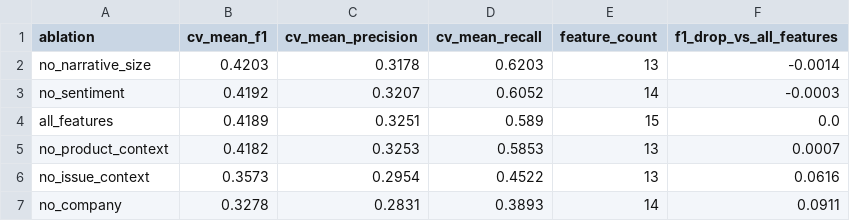
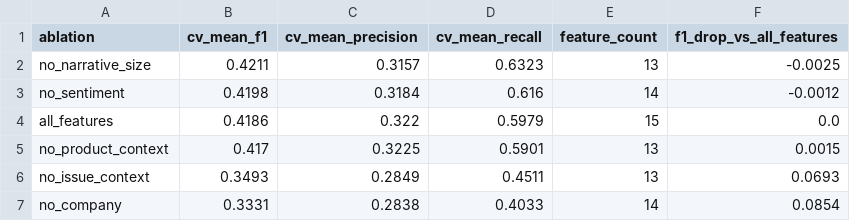
Before and after one commit to n-tamm/cfpb_mortgage_complaints, a CSV file: output_tables/04_final_ablation_results.csv, drawn as a sheet.

```diff
--- a/output_tables/04_final_ablation_results.csv
+++ b/output_tables/04_final_ablation_results.csv
@@ -1,7 +1,7 @@
 ablation,cv_mean_f1,cv_mean_precision,cv_mean_recall,feature_count,f1_drop_vs_all_features
-no_narrative_size,0.4203,0.3178,0.6203,13,-0.0014
-no_sentiment,0.4192,0.3207,0.6052,14,-0.0003
-all_features,0.4189,0.3251,0.589,15,0.0
-no_product_context,0.4182,0.3253,0.5853,13,0.0007
-no_issue_context,0.3573,0.2954,0.4522,13,0.0616
-no_company,0.3278,0.2831,0.3893,14,0.0911
+no_narrative_size,0.4211,0.3157,0.6323,13,-0.0025
+no_sentiment,0.4198,0.3184,0.616,14,-0.0012
+all_features,0.4186,0.322,0.5979,15,0.0
+no_product_context,0.417,0.3225,0.5901,13,0.0015
+no_issue_context,0.3493,0.2849,0.4511,13,0.0693
+no_company,0.3331,0.2838,0.4033,14,0.0854
```
Also changed, not shown: output_tables/03_final_model_comparison.csv, output_tables/04_final_failure_examples.csv, 23 other files.
